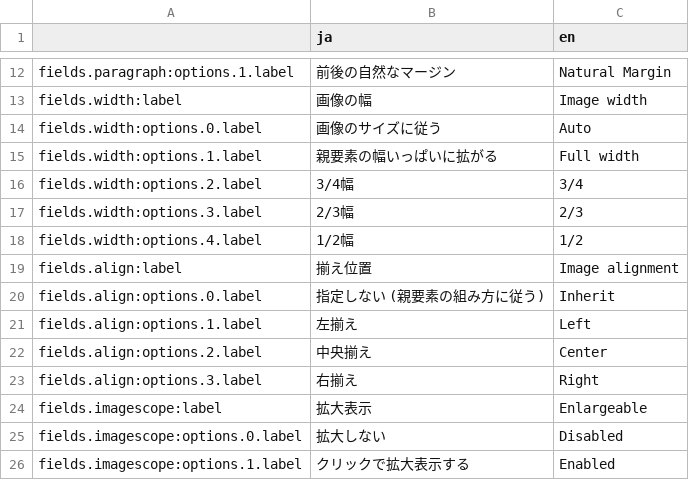
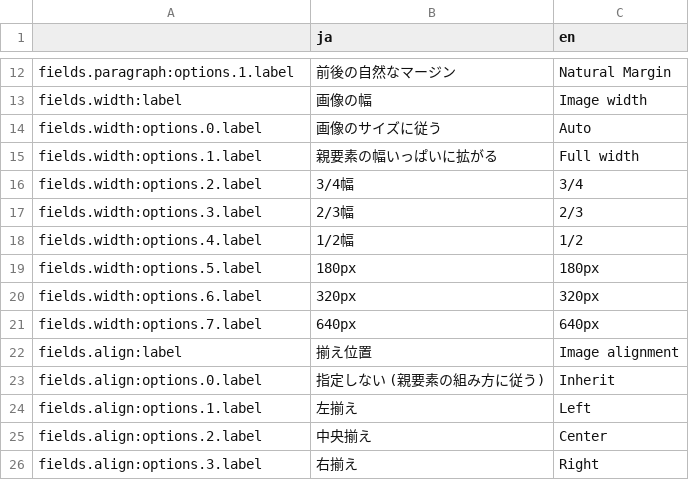
Before and after one commit to pickles2/px2style, a CSV file: broccoli_modules/basics/basics/banner/language.csv, drawn as a sheet; only a part is shown, gaps mark what is left out; removed rows and columns are numbered as before the commit, all else as after; the diff names each change by its address in the sheet, - before the commit and + after, or states it on an @@ line.

Commit message:
`.px2-image-banner-link` に、固定幅設定を追加した。

```diff
--- a/broccoli_modules/basics/basics/banner/language.csv
+++ b/broccoli_modules/basics/basics/banner/language.csv
+row 19: fields.width:options.5.label | 180px | 180px
+row 20: fields.width:options.6.label | 320px | 320px
+row 21: fields.width:options.7.label | 640px | 640px
-row 24: fields.imagescope:label | 拡大表示 | Enlargeable
-row 25: fields.imagescope:options.0.label | 拡大しない | Disabled
-row 26: fields.imagescope:options.1.label | クリックで拡大表示する | Enabled
```
Also changed, not shown: 19 other files.
